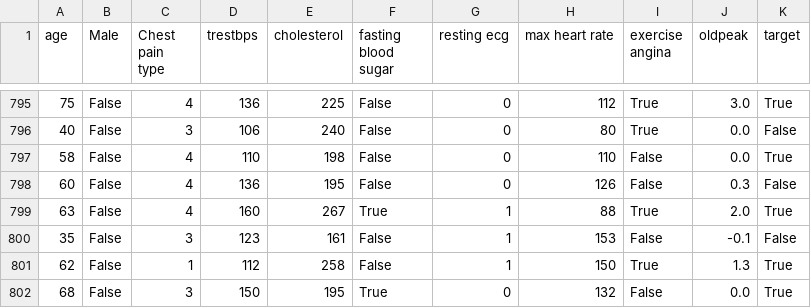
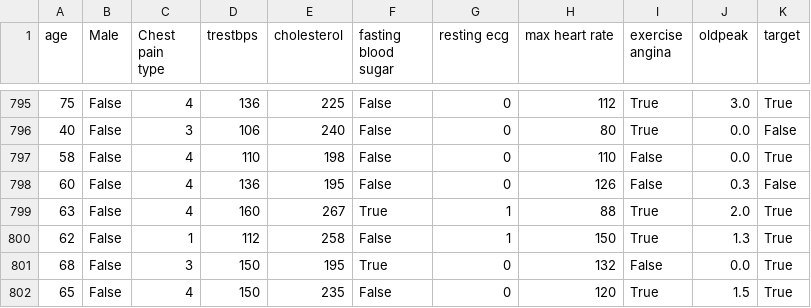
Before and after one commit to IceBag95/Thesis, a CSV file: Dataset/clean_data.csv, drawn as a sheet; only a part is shown, gaps mark what is left out; the shorter side is filled out with more unchanged rows.

```diff
--- a/Dataset/clean_data.csv
+++ b/Dataset/clean_data.csv
@@ -799,3 +799,2 @@ age,Male,Chest pain type,trestbps,cholesterol,fasting blood sugar,resting ecg,ma
 63,False,4,160,267,True,1,88,True,2.0,True
-35,False,3,123,161,False,1,153,False,-0.1,False
 62,False,1,112,258,False,1,150,True,1.3,True
```
Also changed, not shown: 7 other files.
